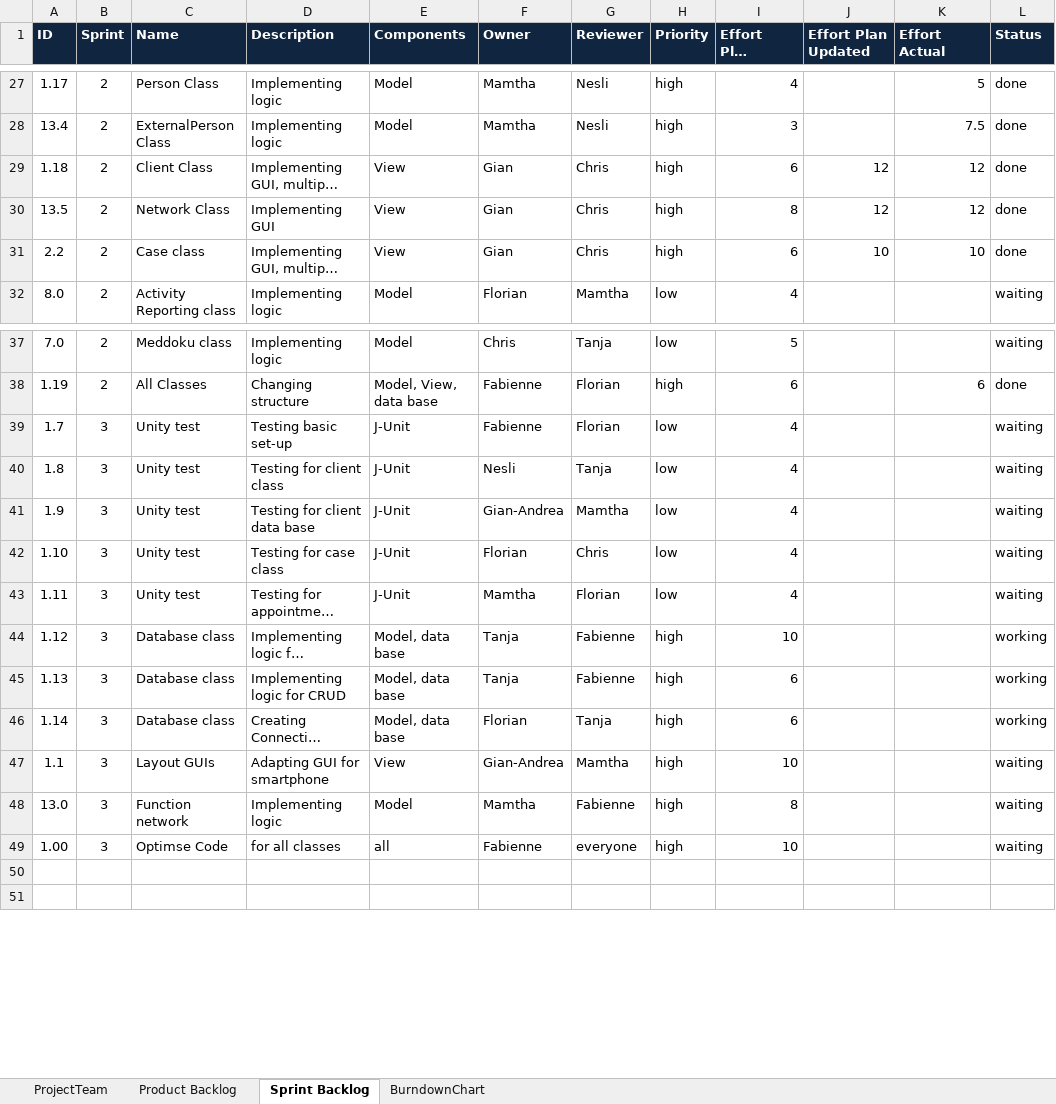
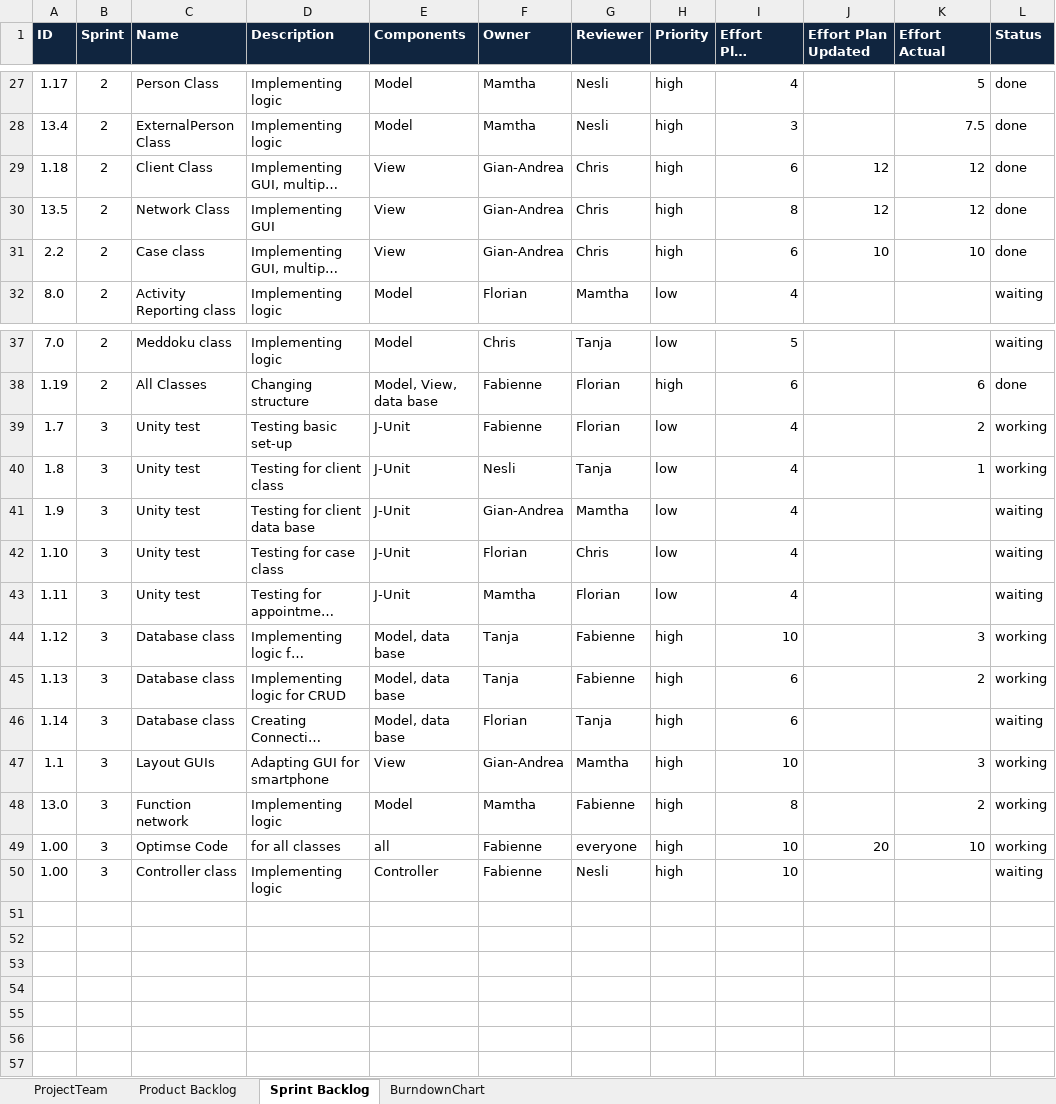
Before and after one commit to caldf1/ch.bfh.btx8081.w2016.white, an Excel workbook: doc/CS1task10/scrum_task10_EN.xlsx, sheet Sprint Backlog, drawn as a sheet; only a part is shown, gaps mark what is left out; long unchanged cells end in …; values as stored, in another font and other column widths than the file's, no borders; the diff names each change by its address in the sheet, - before the commit and + after, or states it on an @@ line.

Commit message:
Update Scrum

```diff
--- a/doc/CS1task10/scrum_task10_EN.xlsx (sheet Sprint Backlog)
+++ b/doc/CS1task10/scrum_task10_EN.xlsx (sheet Sprint Backlog)
-F29:F31 (Owner): Gian
+F29:F31 (Owner): Gian-Andrea
-K39 (Effort Actual): (empty)
+K39 (Effort Actual): 2
-L39:L40 (Status): waiting
+L39:L40 (Status): working
-K40 (Effort Actual): (empty)
+K40 (Effort Actual): 1
-K44 (Effort Actual): (empty)
+K44 (Effort Actual): 3
-K45 (Effort Actual): (empty)
+K45 (Effort Actual): 2
-L46 (Status): working
+L46 (Status): waiting
-K47 (Effort Actual): (empty)
+K47 (Effort Actual): 3
-L47:L49 (Status): waiting
+L47:L49 (Status): working
-K48 (Effort Actual): (empty)
+K48 (Effort Actual): 2
-J49 (Effort Plan Updated): (empty)
+J49 (Effort Plan Updated): 20
-K49 (Effort Actual): (empty)
+K49 (Effort Actual): 10
+row 50: 1.00 | 3 | Controller class | Implementing logic | Controller | Fabienne | Nesli | high | 10 |  |  | waiting
+row 51: (empty)
+row 52: (empty)
+row 53: (empty)
+row 54: (empty)
+row 55: (empty)
```
Also changed, not shown: charts or pictures.
